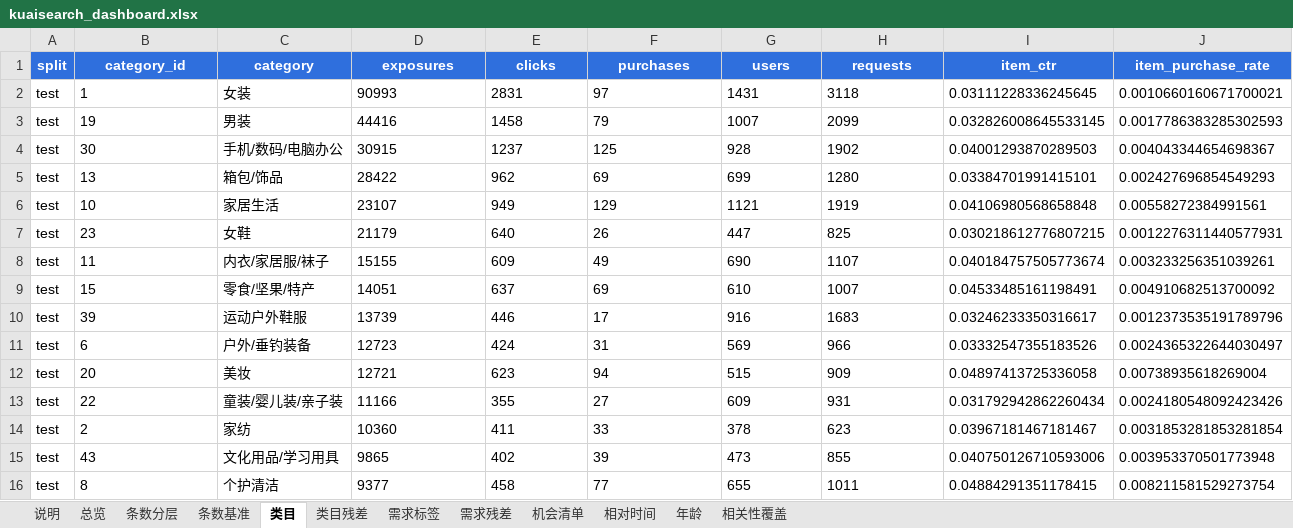
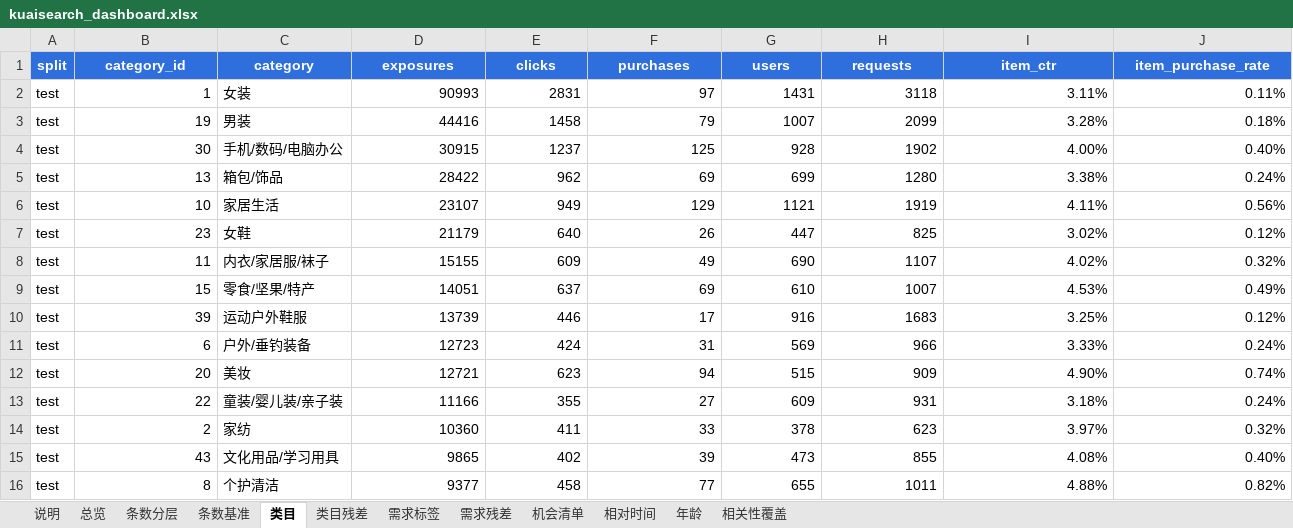
Before and after one commit to wsirui512-ops/kuaisearch-search-ops, an Excel workbook: dashboards/data/kuaisearch_dashboard.xlsx, sheet 类目, drawn as a sheet; only a part is shown; values as stored, in another font and other column widths than the file's, no borders; the diff covers the shown part only; the diff names each change by its address in the sheet, - before the commit and + after, or states it on an @@ line.

```diff
--- a/dashboards/data/kuaisearch_dashboard.xlsx (sheet 类目)
+++ b/dashboards/data/kuaisearch_dashboard.xlsx (sheet 类目)
-B2:B16 alignment: left
+B2:B16 alignment: right
-D2:H16 alignment: left
+D2:H16 alignment: right
-I2 (item_ctr): 0.03111228336245645
+I2 (item_ctr): 3.11%
-J2 (item_purchase_rate): 0.0010660160671700021
+J2 (item_purchase_rate): 0.11%
-I3 (item_ctr): 0.032826008645533145
+I3 (item_ctr): 3.28%
-J3 (item_purchase_rate): 0.0017786383285302593
+J3 (item_purchase_rate): 0.18%
-I4 (item_ctr): 0.04001293870289503
+I4 (item_ctr): 4.00%
-J4 (item_purchase_rate): 0.004043344654698367
+J4 (item_purchase_rate): 0.40%
-I5 (item_ctr): 0.03384701991415101
+I5 (item_ctr): 3.38%
-J5 (item_purchase_rate): 0.002427696854549293
+J5 (item_purchase_rate): 0.24%
-I6 (item_ctr): 0.04106980568658848
+I6 (item_ctr): 4.11%
-J6 (item_purchase_rate): 0.00558272384991561
+J6 (item_purchase_rate): 0.56%
-I7 (item_ctr): 0.030218612776807215
+I7 (item_ctr): 3.02%
-J7 (item_purchase_rate): 0.0012276311440577931
+J7 (item_purchase_rate): 0.12%
-I8 (item_ctr): 0.040184757505773674
+I8 (item_ctr): 4.02%
-J8 (item_purchase_rate): 0.003233256351039261
+J8 (item_purchase_rate): 0.32%
-I9 (item_ctr): 0.04533485161198491
+I9 (item_ctr): 4.53%
-J9 (item_purchase_rate): 0.004910682513700092
+J9 (item_purchase_rate): 0.49%
-I10 (item_ctr): 0.03246233350316617
+I10 (item_ctr): 3.25%
-J10 (item_purchase_rate): 0.0012373535191789796
+J10 (item_purchase_rate): 0.12%
-I11 (item_ctr): 0.03332547355183526
+I11 (item_ctr): 3.33%
-J11 (item_purchase_rate): 0.0024365322644030497
+J11 (item_purchase_rate): 0.24%
-I12 (item_ctr): 0.04897413725336058
+I12 (item_ctr): 4.90%
-J12 (item_purchase_rate): 0.00738935618269004
+J12 (item_purchase_rate): 0.74%
-I13 (item_ctr): 0.031792942862260434
+I13 (item_ctr): 3.18%
-J13 (item_purchase_rate): 0.0024180548092423426
+J13 (item_purchase_rate): 0.24%
-I14 (item_ctr): 0.03967181467181467
+I14 (item_ctr): 3.97%
-J14 (item_purchase_rate): 0.0031853281853281854
+J14 (item_purchase_rate): 0.32%
-I15 (item_ctr): 0.040750126710593006
+I15 (item_ctr): 4.08%
-J15 (item_purchase_rate): 0.003953370501773948
+J15 (item_purchase_rate): 0.40%
-I16 (item_ctr): 0.04884291351178415
+I16 (item_ctr): 4.88%
-J16 (item_purchase_rate): 0.008211581529273754
+J16 (item_purchase_rate): 0.82%
```
Also changed, not shown: 280 edited cells and cell formats elsewhere in this sheet, sheet 机会清单, sheet 类目残差, sheet 相对时间, sheet 条数分层, sheet 需求标签, sheet 年龄, 4 more sheets, 2 other files.
